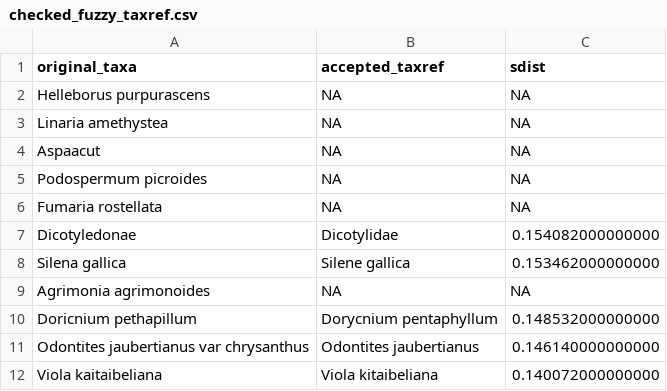
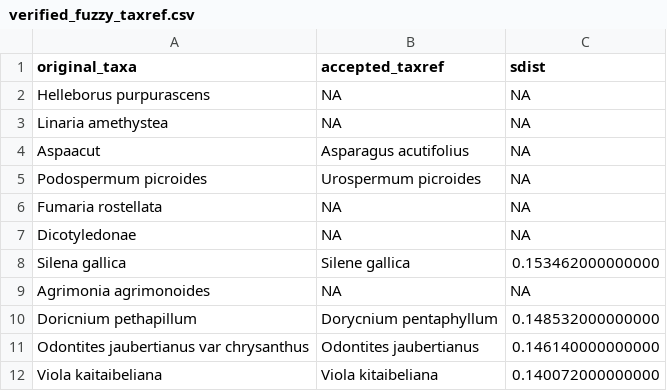
Before and after one commit to FELLOW-flora/fellow-traits, a CSV file: data/derived-data/verified_fuzzy_taxref.csv (was data/derived-data/checked_fuzzy_taxref.csv), drawn as a sheet; only a part is shown.

```diff
--- a/data/derived-data/checked_fuzzy_taxref.csv
+++ b/data/derived-data/verified_fuzzy_taxref.csv
@@ -3,6 +3,6 @@ Helleborus purpurascens,NA,NA
 Linaria amethystea,NA,NA
-Aspaacut,NA,NA
-Podospermum picroides,NA,NA
+Aspaacut,Asparagus acutifolius,NA
+Podospermum picroides,Urospermum picroides,NA
 Fumaria rostellata,NA,NA
-Dicotyledonae,Dicotylidae,0.154082000000000
+Dicotyledonae,NA,NA
 Silena gallica,Silene gallica,0.153462000000000
```
Also changed, not shown: 22 other files.
